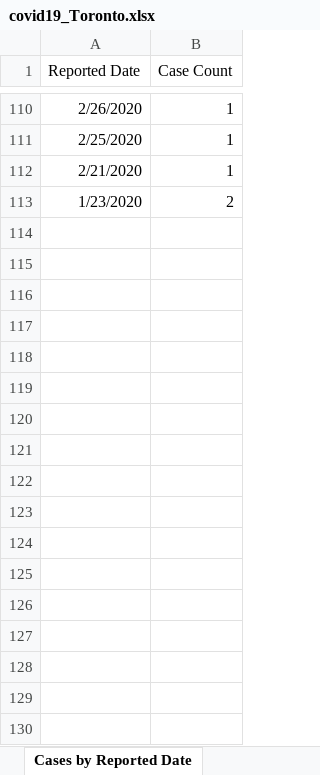
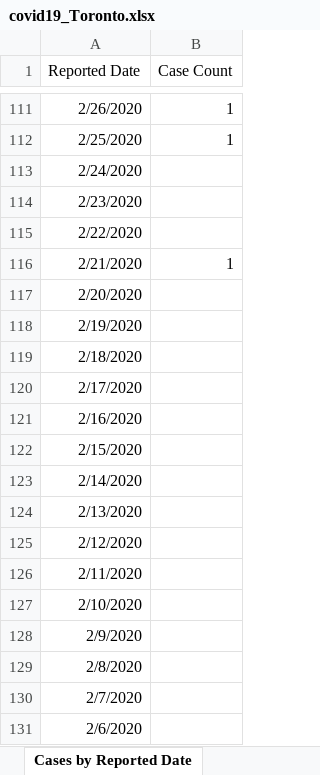
Before and after one commit to mponce0/covid19.reports, an Excel workbook: data/covid19_Toronto.xlsx, sheet Cases by Reported Date, drawn as a sheet; only a part is shown, gaps mark what is left out; the shorter side is filled out with more unchanged rows; values as stored, in another font and other column widths than the file's, no borders; the diff covers the shown part only; the diff names each change by its address in the sheet, - before the commit and + after, or states it on an @@ line.

Commit message:
daily update of covid19 data/plots/figures/reports: covid19_Toronto.xlsx ... Tue Jun 16 00:08:39 EDT 2020-gargantua

```diff
--- a/data/covid19_Toronto.xlsx (sheet Cases by Reported Date)
+++ b/data/covid19_Toronto.xlsx (sheet Cases by Reported Date)
+row 113: 2/24/2020
+row 114: 2/23/2020
+row 115: 2/22/2020
+row 117: 2/20/2020
+row 118: 2/19/2020
+row 119: 2/18/2020
+row 120: 2/17/2020
+row 121: 2/16/2020
+row 122: 2/15/2020
+row 123: 2/14/2020
+row 124: 2/13/2020
+row 125: 2/12/2020
+row 126: 2/11/2020
+row 127: 2/10/2020
+row 128: 2/9/2020
+row 129: 2/8/2020
+row 130: 2/7/2020
+row 131: 2/6/2020
```
Also changed, not shown: 14 added rows and 19 edited cells elsewhere in this sheet, sheet Cumulative Cases by Episode Dat, sheet Cumulative Cases by Reported Da, sheet Cases by Episode Date, sheet Cases by Age, sheet Proportion of All Cases, sheet Currently Hospitalized, 5 more sheets.
